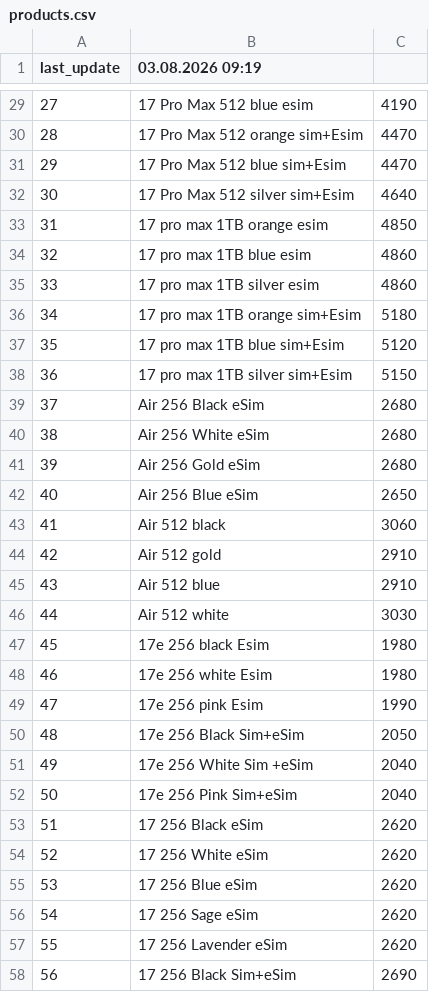
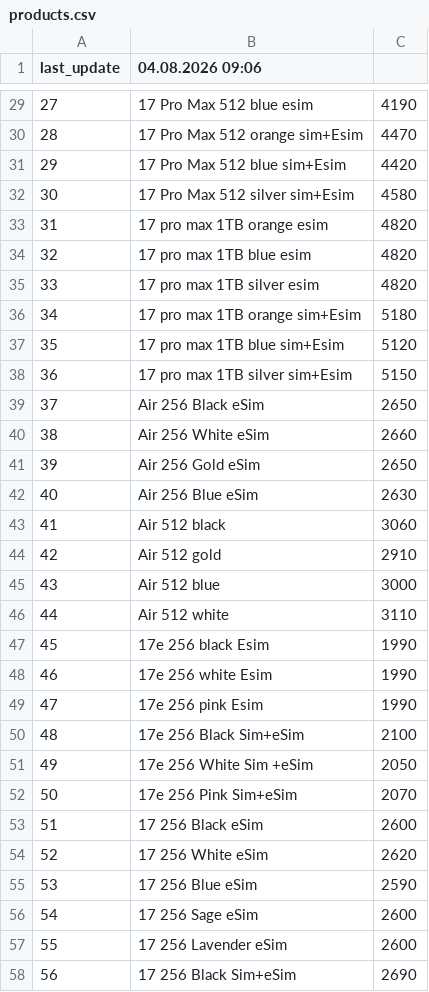
Before and after one commit to nlitvinovich/applit, a CSV file: products.csv, drawn as a sheet; only a part is shown, gaps mark what is left out; the diff covers the shown part only; the diff names each change by its address in the sheet, - before the commit and + after, or states it on an @@ line.

```diff
--- a/products.csv
+++ b/products.csv
-B1: 03.08.2026 09:19
+B1: 04.08.2026 09:06
-C31: 4470
+C31: 4420
-C32: 4640
+C32: 4580
-C33: 4850
+C33: 4820
-C34:C35: 4860
+C34:C35: 4820
-C39: 2680
+C39: 2650
-C40: 2680
+C40: 2660
-C41: 2680
+C41: 2650
-C42: 2650
+C42: 2630
-C45: 2910
+C45: 3000
-C46: 3030
+C46: 3110
-C47:C48: 1980
+C47:C48: 1990
-C50: 2050
+C50: 2100
-C51: 2040
+C51: 2050
-C52: 2040
+C52: 2070
-C53: 2620
+C53: 2600
-C55: 2620
+C55: 2590
-C56:C57: 2620
+C56:C57: 2600
```
Also changed, not shown: 81 edited cells elsewhere in this file.
